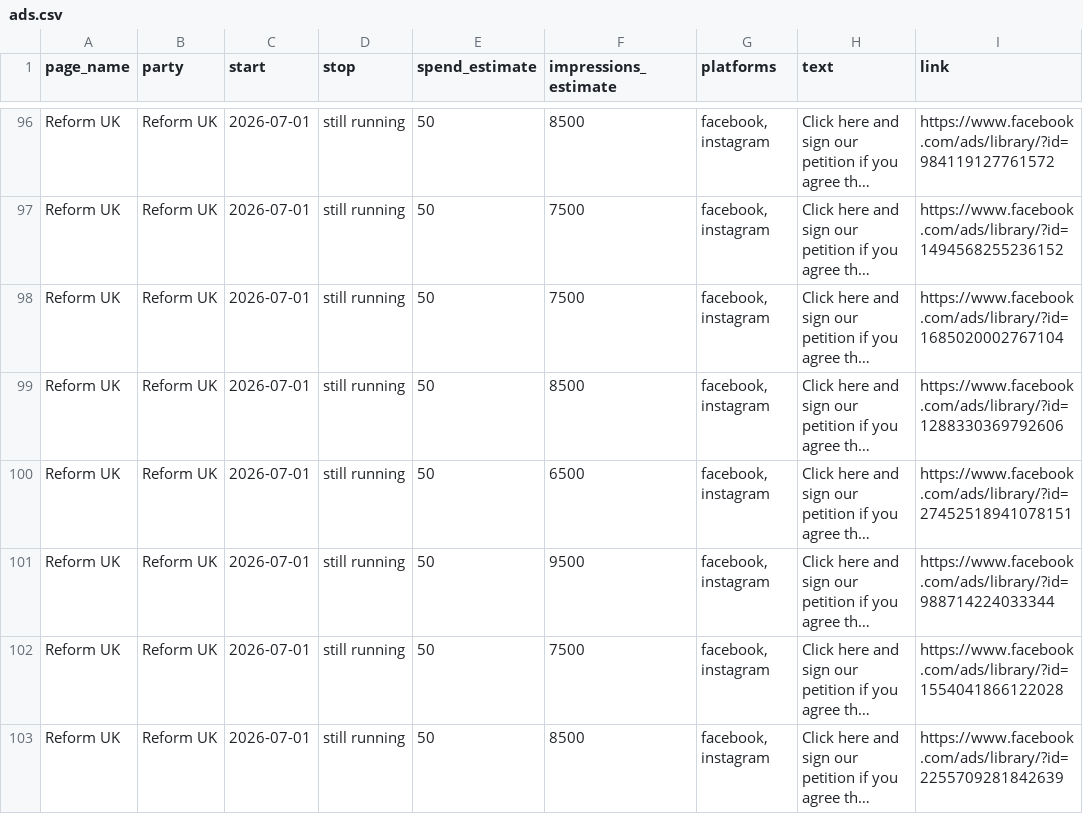
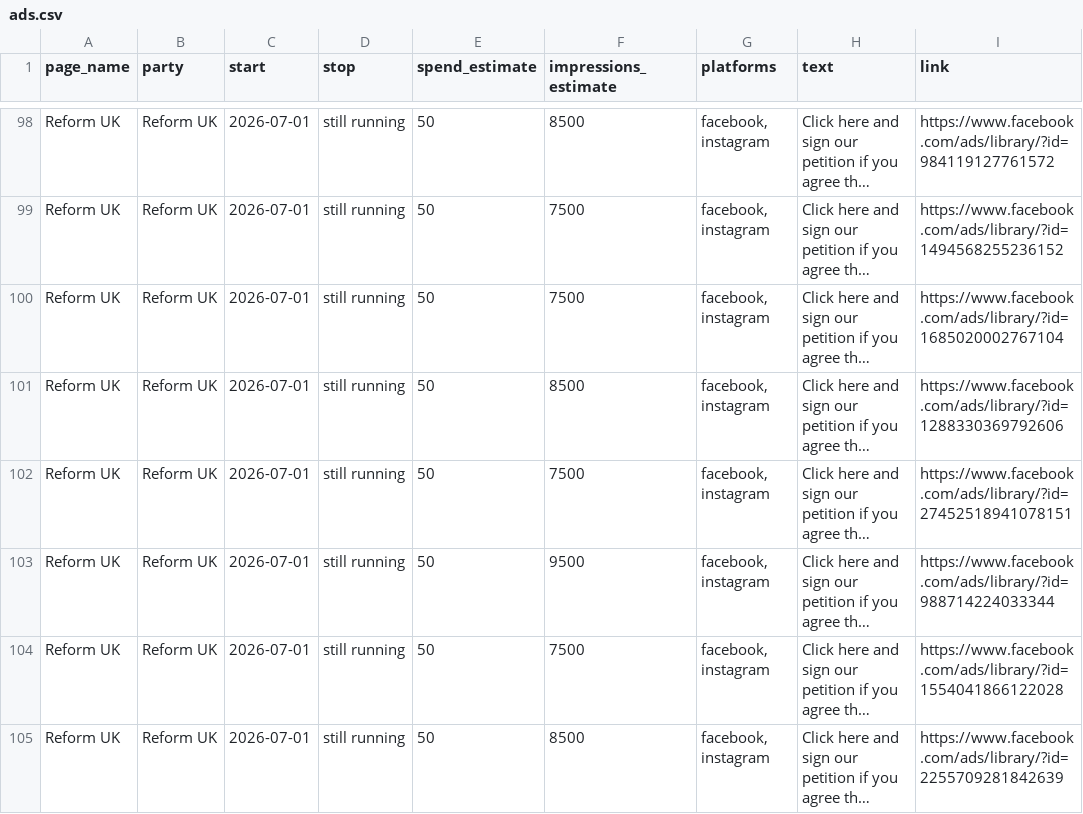
Before and after one commit to BeckyFLT/political-ads, a CSV file: data/ads.csv, drawn as a sheet; only a part is shown, gaps mark what is left out; long unchanged cells end in …; addresses are those after the commit; the diff covers the shown part only; the diff names each change by its address in the sheet, - before the commit and + after, or states it on an @@ line.

```diff
--- a/data/ads.csv
+++ b/data/ads.csv
-F102 (impressions_estimate): 6500
+F102 (impressions_estimate): 7500
```
Also changed, not shown: 2 added rows and 40 edited cells elsewhere in this file, 2 other files.
